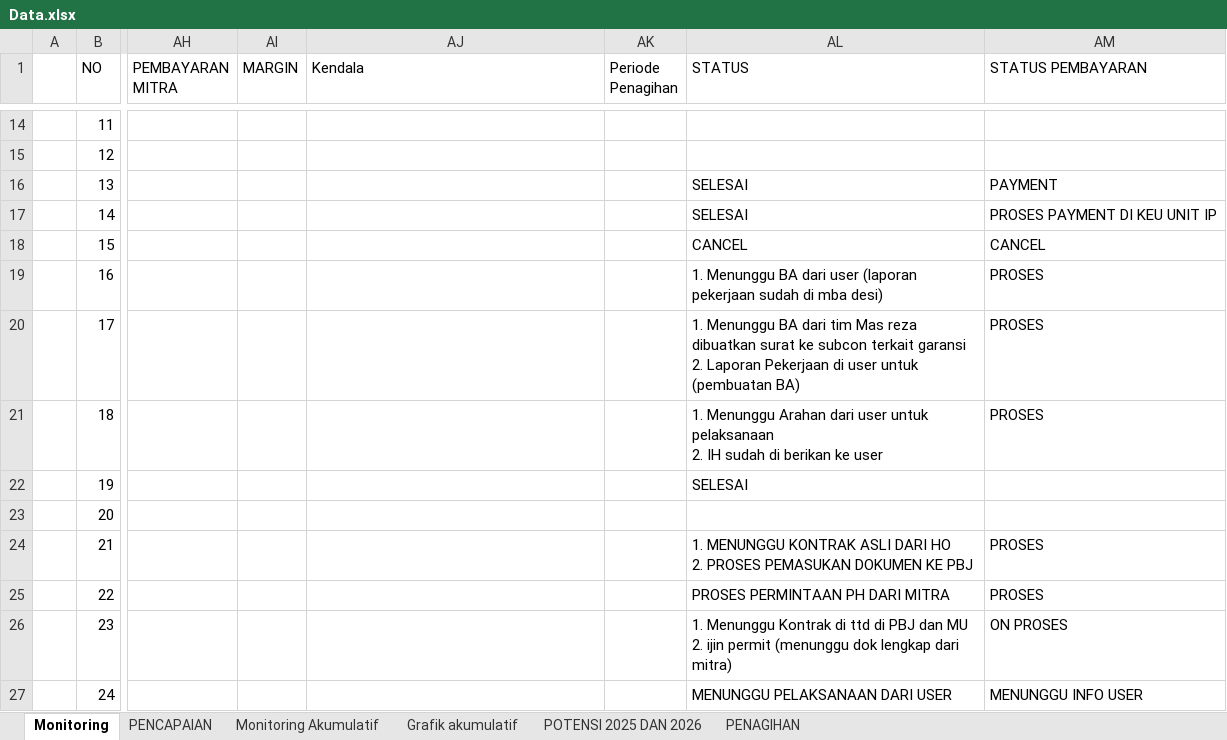
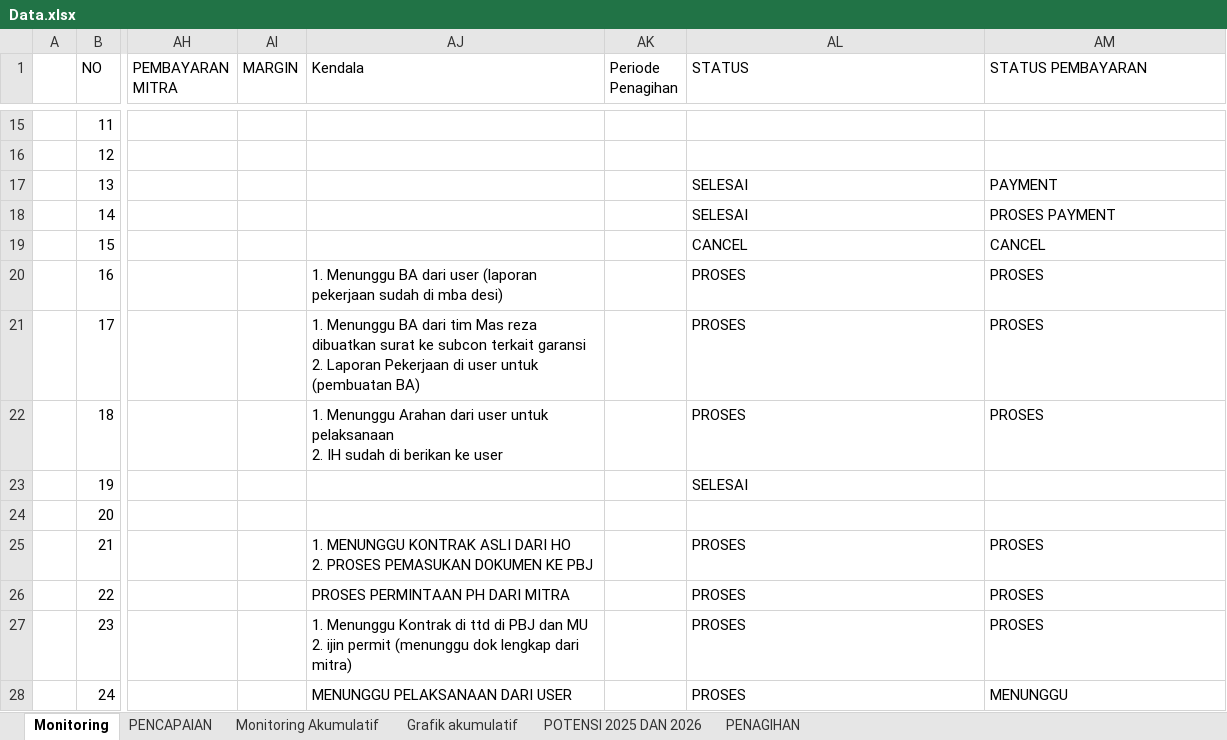
Before and after one commit to RF-AI-PDM/dashboard, an Excel workbook: data/Data.xlsx, sheet Monitoring, drawn as a sheet; only a part is shown, gaps mark what is left out; values as stored, in another font and other column widths than the file's, no cell formats; addresses are those after the commit; ↵ is a line break in a cell; the diff covers the shown part only; the diff names each change by its address in the sheet, - before the commit and + after, or states it on an @@ line.

```diff
--- a/data/Data.xlsx (sheet Monitoring)
+++ b/data/Data.xlsx (sheet Monitoring)
-AM18 (STATUS PEMBAYARAN): PROSES PAYMENT DI KEU UNIT IP
+AM18 (STATUS PEMBAYARAN): PROSES PAYMENT
-AJ20 (Kendala): (empty)
+AJ20 (Kendala): 1. Menunggu BA dari user (laporan pekerjaan sudah di mba desi)
-AL20 (STATUS): 1. Menunggu BA dari user (laporan pekerjaan sudah di mba desi)
+AL20 (STATUS): PROSES
-AJ21 (Kendala): (empty)
+AJ21 (Kendala): 1. Menunggu BA dari tim Mas reza dibuatkan surat ke subcon terkait garansi ↵ 2. Laporan Pekerjaan di user untuk (pembuatan BA)
-AL21 (STATUS): 1. Menunggu BA dari tim Mas reza dibuatkan surat ke subcon terkait garansi ↵ 2. Laporan Pekerjaan di user untuk (pembuatan BA)
+AL21 (STATUS): PROSES
-AJ22 (Kendala): (empty)
+AJ22 (Kendala): 1. Menunggu Arahan dari user untuk pelaksanaan ↵ 2. IH sudah di berikan ke user
-AL22 (STATUS): 1. Menunggu Arahan dari user untuk pelaksanaan ↵ 2. IH sudah di berikan ke user
+AL22 (STATUS): PROSES
-AJ25 (Kendala): (empty)
+AJ25 (Kendala): 1. MENUNGGU KONTRAK ASLI DARI HO ↵ 2. PROSES PEMASUKAN DOKUMEN KE PBJ
-AL25 (STATUS): 1. MENUNGGU KONTRAK ASLI DARI HO ↵ 2. PROSES PEMASUKAN DOKUMEN KE PBJ
+AL25 (STATUS): PROSES
-AJ26 (Kendala): (empty)
+AJ26 (Kendala): PROSES PERMINTAAN PH DARI MITRA
-AL26 (STATUS): PROSES PERMINTAAN PH DARI MITRA
+AL26 (STATUS): PROSES
-AJ27 (Kendala): (empty)
+AJ27 (Kendala): 1. Menunggu Kontrak di ttd di PBJ dan MU ↵ 2. ijin permit (menunggu dok lengkap dari mitra)
-AL27 (STATUS): 1. Menunggu Kontrak di ttd di PBJ dan MU ↵ 2. ijin permit (menunggu dok lengkap dari mitra)
+AL27 (STATUS): PROSES
-AM27 (STATUS PEMBAYARAN): ON PROSES
+AM27 (STATUS PEMBAYARAN): PROSES
-AJ28 (Kendala): (empty)
+AJ28 (Kendala): MENUNGGU PELAKSANAAN DARI USER
-AL28 (STATUS): MENUNGGU PELAKSANAAN DARI USER
+AL28 (STATUS): PROSES
-AM28 (STATUS PEMBAYARAN): MENUNGGU INFO USER
+AM28 (STATUS PEMBAYARAN): MENUNGGU
```
Also changed, not shown: 1 added row, 1 removed row and 32 edited cells elsewhere in this sheet, sheet Grafik akumulatif, sheet PENCAPAIAN, sheet Monitoring Akumulatif, sheet POTENSI 2025 DAN 2026, cell formats, charts or pictures, 2 other files.
